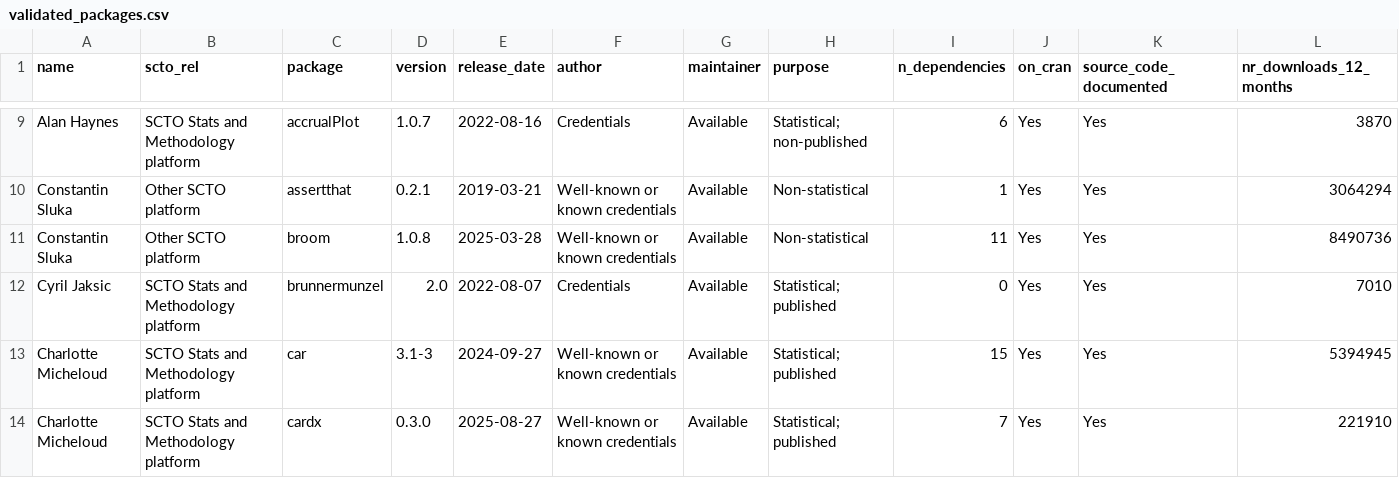
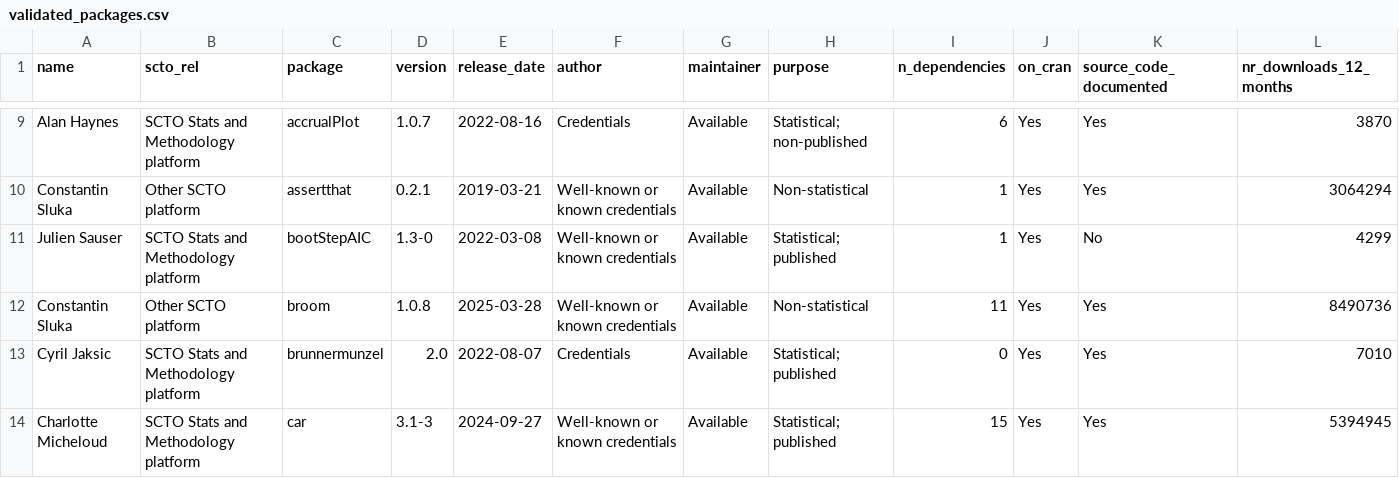
Before and after one commit to SwissClinicalTrialOrganisation/validation_platform, a CSV file: tables/validated_packages.csv, drawn as a sheet; only a part is shown, gaps mark what is left out; the shorter side is filled out with more unchanged rows; rows hold the shown columns only; the diff names each change by its address in the sheet, - before the commit and + after, or states it on an @@ line.

Commit message:
add new packages

```diff
--- a/tables/validated_packages.csv
+++ b/tables/validated_packages.csv
+row 11: Julien Sauser | SCTO Stats and Methodology platform | bootStepAIC | 1.3-0 | 2022-03-08 | Well-known or known credentials | Available | Statistical; published | 1 | Yes | No | 4299
```
